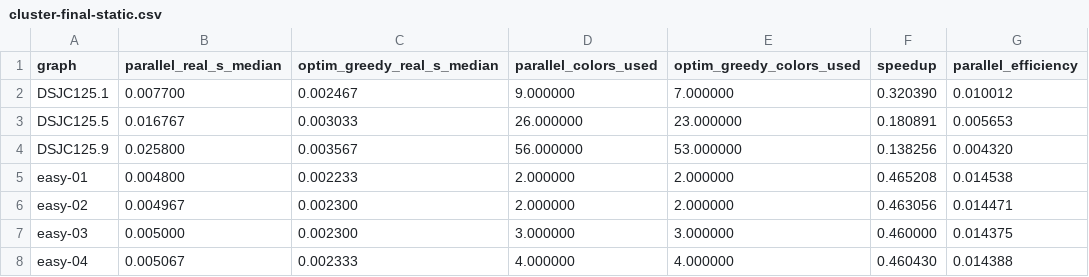
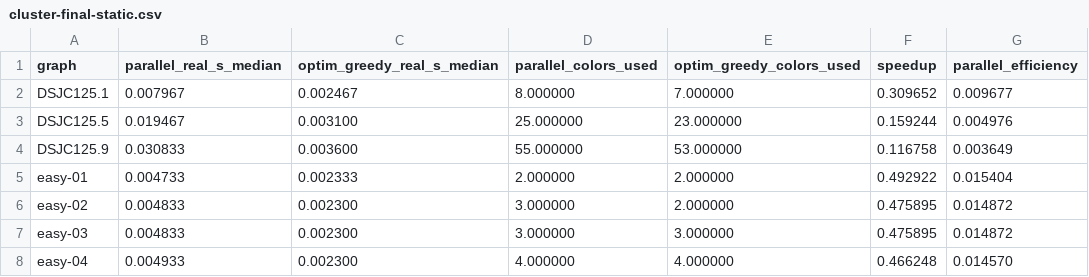
Before and after one commit to vercah/vertex-coloring, a CSV file: profiling/cluster-final-static.csv, drawn as a sheet; only a part is shown; the diff covers the shown part only.

Commit message:
last cluster run

```diff
--- a/profiling/cluster-final-static.csv
+++ b/profiling/cluster-final-static.csv
@@ -1,8 +1,8 @@
 graph,parallel_real_s_median,optim_greedy_real_s_median,parallel_colors_used,optim_greedy_colors_used,speedup,parallel_efficiency
-DSJC125.1,0.007700,0.002467,9.000000,7.000000,0.320390,0.010012
-DSJC125.5,0.016767,0.003033,26.000000,23.000000,0.180891,0.005653
-DSJC125.9,0.025800,0.003567,56.000000,53.000000,0.138256,0.004320
-easy-01,0.004800,0.002233,2.000000,2.000000,0.465208,0.014538
-easy-02,0.004967,0.002300,2.000000,2.000000,0.463056,0.014471
-easy-03,0.005000,0.002300,3.000000,3.000000,0.460000,0.014375
-easy-04,0.005067,0.002333,4.000000,4.000000,0.460430,0.014388
+DSJC125.1,0.007967,0.002467,8.000000,7.000000,0.309652,0.009677
+DSJC125.5,0.019467,0.003100,25.000000,23.000000,0.159244,0.004976
+DSJC125.9,0.030833,0.003600,55.000000,53.000000,0.116758,0.003649
+easy-01,0.004733,0.002333,2.000000,2.000000,0.492922,0.015404
+easy-02,0.004833,0.002300,3.000000,2.000000,0.475895,0.014872
+easy-03,0.004833,0.002300,3.000000,3.000000,0.475895,0.014872
+easy-04,0.004933,0.002300,4.000000,4.000000,0.466248,0.014570
```
Also changed, not shown: 46 edited cells elsewhere in this file, 1 other file.
